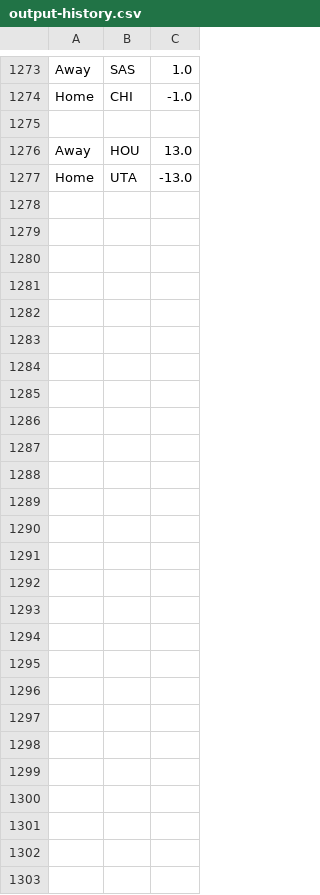
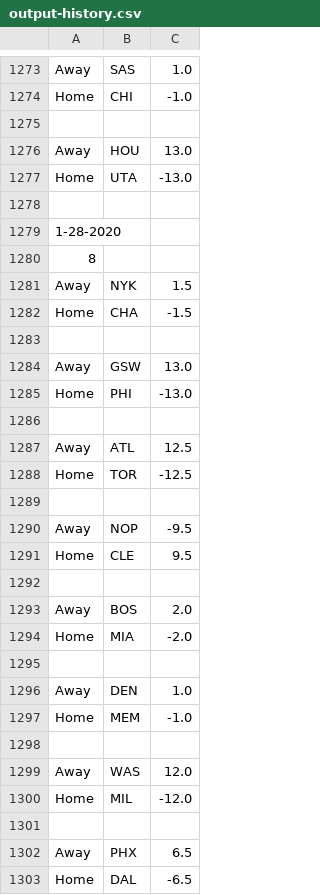
Before and after one commit to FNoonan720/NBA-Game-Model-Scraper, a CSV file: output-history.csv, drawn as a sheet; only a part is shown, gaps mark what is left out; the diff names each change by its address in the sheet, - before the commit and + after, or states it on an @@ line.

```diff
--- a/output-history.csv
+++ b/output-history.csv
+row 1278: (empty)
+row 1279: 1-28-2020
+row 1280: 8
+row 1281: Away | NYK | 1.5
+row 1282: Home | CHA | -1.5
+row 1283: (empty)
+row 1284: Away | GSW | 13.0
+row 1285: Home | PHI | -13.0
+row 1286: (empty)
+row 1287: Away | ATL | 12.5
+row 1288: Home | TOR | -12.5
+row 1289: (empty)
+row 1290: Away | NOP | -9.5
+row 1291: Home | CLE | 9.5
+row 1292: (empty)
+row 1293: Away | BOS | 2.0
+row 1294: Home | MIA | -2.0
+row 1295: (empty)
+row 1296: Away | DEN | 1.0
+row 1297: Home | MEM | -1.0
+row 1298: (empty)
+row 1299: Away | WAS | 12.0
+row 1300: Home | MIL | -12.0
+row 1301: (empty)
+row 1302: Away | PHX | 6.5
+row 1303: Home | DAL | -6.5
```
Also changed, not shown: output.csv, 1 other file.
